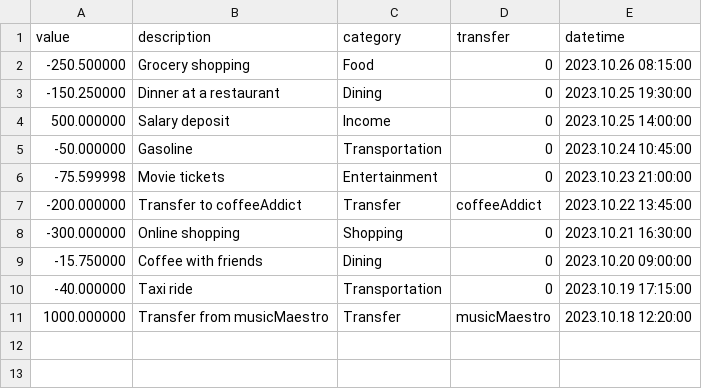
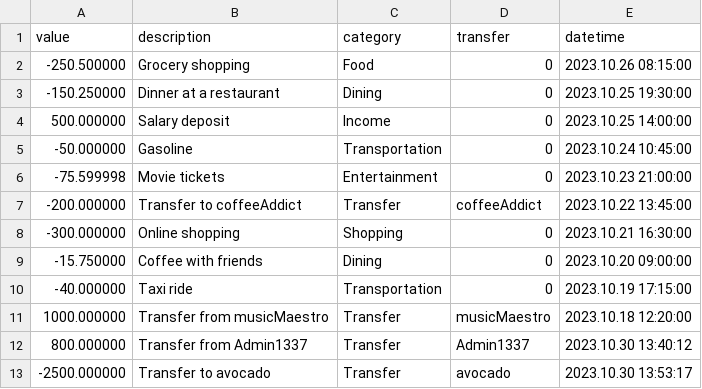
Before and after one commit to seku345/IncomesExpensesApp, a CSV file: transactions/Admin1337.csv, drawn as a sheet.

Commit message:
working transfers to another persons and more validation

```diff
--- a/transactions/Admin1337.csv
+++ b/transactions/Admin1337.csv
@@ -11 +11,3 @@ value;description;category;transfer;datetime
 1000.000000;"Transfer from musicMaestro";Transfer;musicMaestro;"2023.10.18 12:20:00"
+800.000000;"Transfer from Admin1337";Transfer;Admin1337;"2023.10.30 13:40:12"
+-2500.000000;"Transfer to avocado";Transfer;avocado;"2023.10.30 13:53:17"
```
Also changed, not shown: users.csv, 8 other files.
